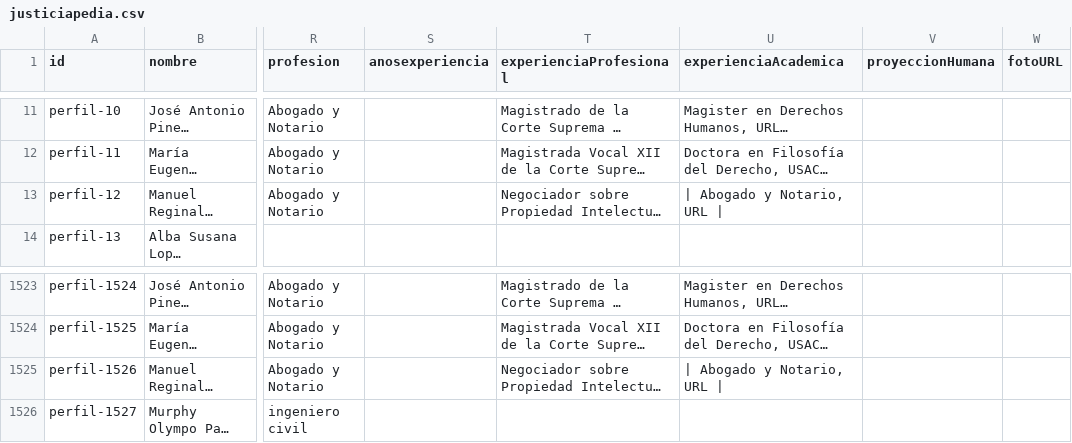
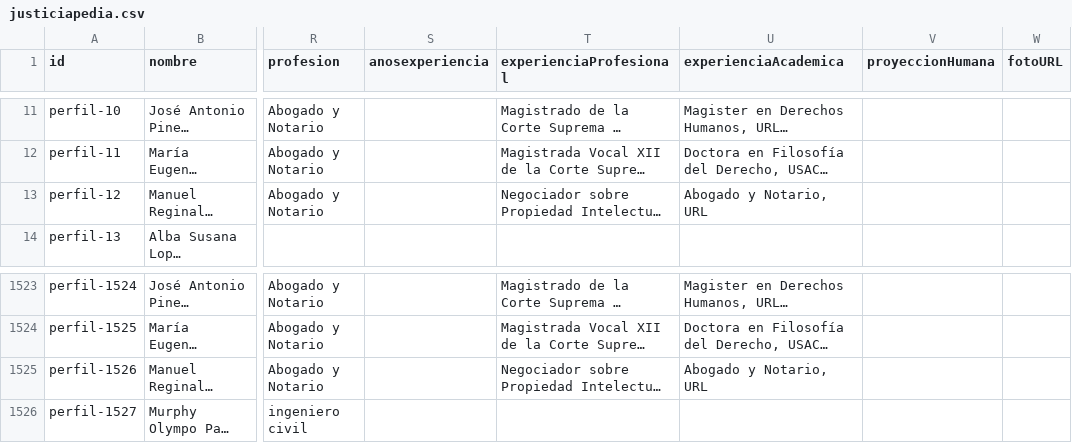
Before and after one commit to RedCiudadana/JusticiaPedia4.0, a CSV file: src/data/justiciapedia.csv, drawn as a sheet; only a part is shown, gaps mark what is left out; long unchanged cells end in …; the diff names each change by its address in the sheet, - before the commit and + after, or states it on an @@ line.

Commit message:
arreglo data y formato

```diff
--- a/src/data/justiciapedia.csv
+++ b/src/data/justiciapedia.csv
-U13 (experienciaAcademica): | Abogado y Notario, URL |
+U13 (experienciaAcademica): Abogado y Notario, URL
-U1525 (experienciaAcademica): | Abogado y Notario, URL |
+U1525 (experienciaAcademica): Abogado y Notario, URL
```
Also changed, not shown: 3 other files.
